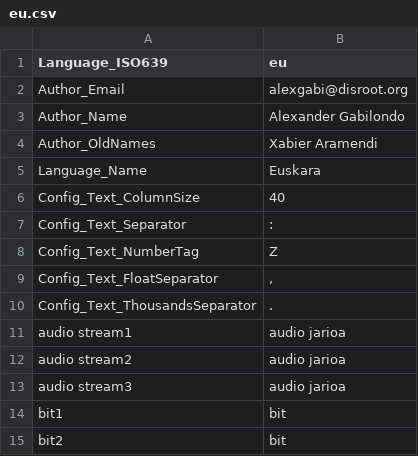
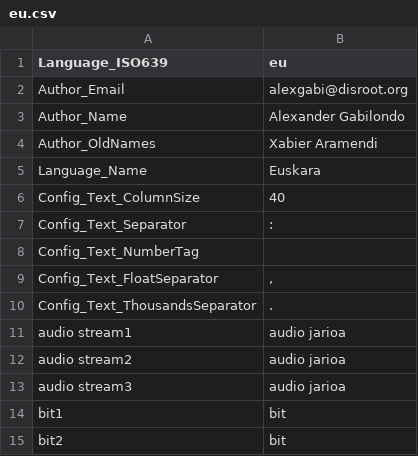
Before and after one commit to alexgabi/MediaInfo, a CSV file: Source/Resource/Plugin/Language/eu.csv, drawn as a sheet; only a part is shown.

Commit message:
Update eu.csv
Update basque language (eu.csv). Renovated and expanded

```diff
--- a/Source/Resource/Plugin/Language/eu.csv
+++ b/Source/Resource/Plugin/Language/eu.csv
@@ -7,3 +7,3 @@
   Config_Text_Separator; :
-  Config_Text_NumberTag; Z
+  Config_Text_NumberTag;
   Config_Text_FloatSeparator; ,
```
